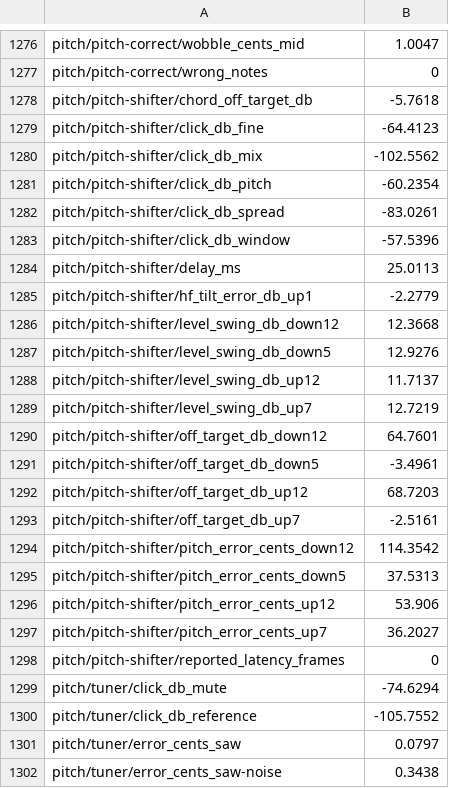
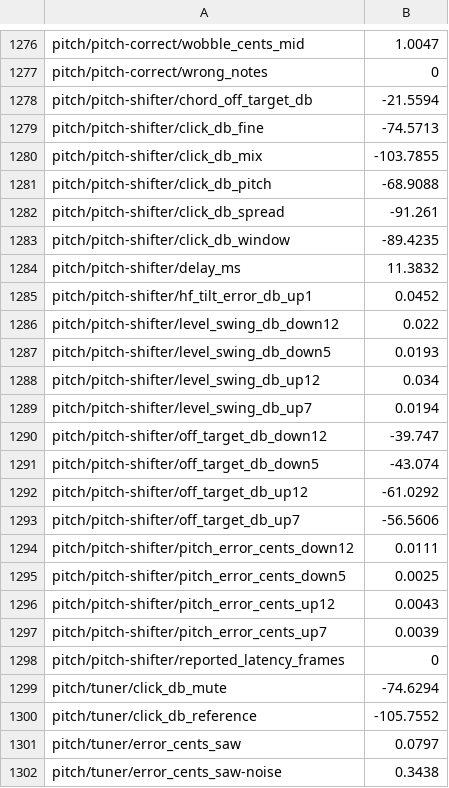
Before and after one commit to jferments/mpfree, a TSV file: rust/mpfree-fxlab/quality/ratchet.tsv, drawn as a sheet; only a part is shown, gaps mark what is left out.

Commit message:
FX quality round 5, PR 5: the pitch shifter
The pitch shifter is rebuilt as a WSOLA shifter (the H949's de-glitch):
one read a side splices where the sound lines up with what it just
played (normalised correlation on an eighth-rate copy, then frame by
frame, then between frames), the old read fading out in a smoothstep
gained by the match. Reads are a twelve-tap Kaiser-windowed sinc, a
low-pass fades in going down, and the default Window is 30 ms (decision
12.2: immediate, about 11 ms behind). Every pitch shifter target met
(pitch 69 of 82, 53 before). Cost 58,972 to 71,972 instructions a block
(+22 %), blessed.

New design page docs/dev/design/fx-pitch.md; fx.md, fx-quality.md and
the manual's row updated. Ratchet: the pitch shifter's rows only;
golden: its line only.

```diff
--- a/rust/mpfree-fxlab/quality/ratchet.tsv
+++ b/rust/mpfree-fxlab/quality/ratchet.tsv
@@ -1277,22 +1277,22 @@ pitch/pitch-correct/wobble_cents_mid	1.0047
 pitch/pitch-correct/wrong_notes	0
-pitch/pitch-shifter/chord_off_target_db	-5.7618
-pitch/pitch-shifter/click_db_fine	-64.4123
-pitch/pitch-shifter/click_db_mix	-102.5562
-pitch/pitch-shifter/click_db_pitch	-60.2354
-pitch/pitch-shifter/click_db_spread	-83.0261
-pitch/pitch-shifter/click_db_window	-57.5396
-pitch/pitch-shifter/delay_ms	25.0113
-pitch/pitch-shifter/hf_tilt_error_db_up1	-2.2779
-pitch/pitch-shifter/level_swing_db_down12	12.3668
-pitch/pitch-shifter/level_swing_db_down5	12.9276
-pitch/pitch-shifter/level_swing_db_up12	11.7137
-pitch/pitch-shifter/level_swing_db_up7	12.7219
-pitch/pitch-shifter/off_target_db_down12	64.7601
-pitch/pitch-shifter/off_target_db_down5	-3.4961
-pitch/pitch-shifter/off_target_db_up12	68.7203
-pitch/pitch-shifter/off_target_db_up7	-2.5161
-pitch/pitch-shifter/pitch_error_cents_down12	114.3542
-pitch/pitch-shifter/pitch_error_cents_down5	37.5313
-pitch/pitch-shifter/pitch_error_cents_up12	53.906
-pitch/pitch-shifter/pitch_error_cents_up7	36.2027
+pitch/pitch-shifter/chord_off_target_db	-21.5594
+pitch/pitch-shifter/click_db_fine	-74.5713
+pitch/pitch-shifter/click_db_mix	-103.7855
+pitch/pitch-shifter/click_db_pitch	-68.9088
+pitch/pitch-shifter/click_db_spread	-91.261
+pitch/pitch-shifter/click_db_window	-89.4235
+pitch/pitch-shifter/delay_ms	11.3832
+pitch/pitch-shifter/hf_tilt_error_db_up1	0.0452
+pitch/pitch-shifter/level_swing_db_down12	0.022
+pitch/pitch-shifter/level_swing_db_down5	0.0193
+pitch/pitch-shifter/level_swing_db_up12	0.034
+pitch/pitch-shifter/level_swing_db_up7	0.0194
+pitch/pitch-shifter/off_target_db_down12	-39.747
+pitch/pitch-shifter/off_target_db_down5	-43.074
+pitch/pitch-shifter/off_target_db_up12	-61.0292
+pitch/pitch-shifter/off_target_db_up7	-56.5606
+pitch/pitch-shifter/pitch_error_cents_down12	0.0111
+pitch/pitch-shifter/pitch_error_cents_down5	0.0025
+pitch/pitch-shifter/pitch_error_cents_up12	0.0043
+pitch/pitch-shifter/pitch_error_cents_up7	0.0039
 pitch/pitch-shifter/reported_latency_frames	0
```
Also changed, not shown: 11 other files.
